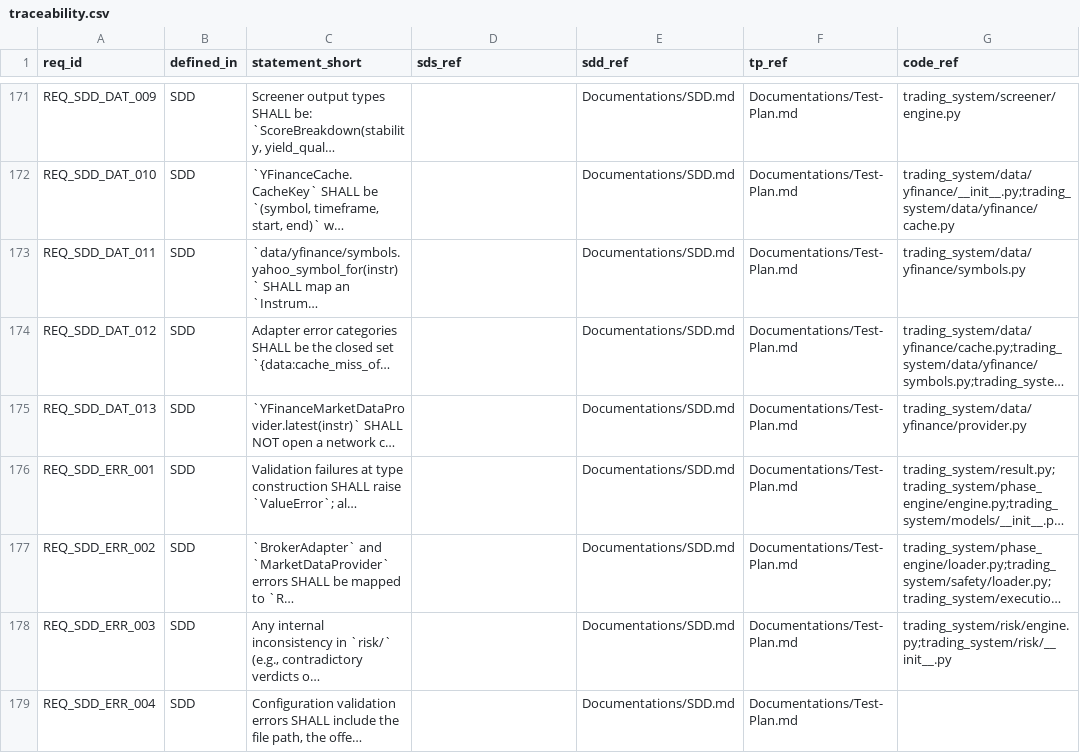
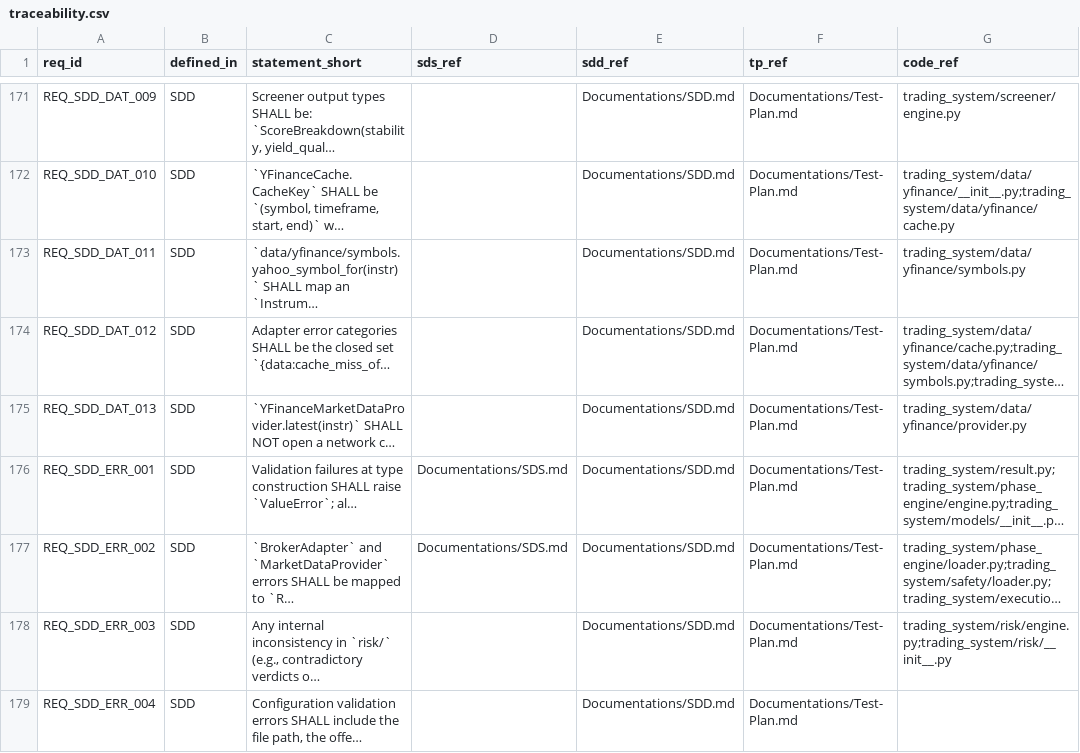
Before and after one commit to lfazio/trading-bot, a CSV file: docs/traceability.csv, drawn as a sheet; only a part is shown, gaps mark what is left out; long unchanged cells end in …; the diff covers the shown part only; the diff names each change by its address in the sheet, - before the commit and + after, or states it on an @@ line.

```diff
--- a/docs/traceability.csv
+++ b/docs/traceability.csv
-D176:D177 (sds_ref): (empty)
+D176:D177 (sds_ref): Documentations/SDS.md
```
Also changed, not shown: 7 added rows and 44 edited cells elsewhere in this file.
